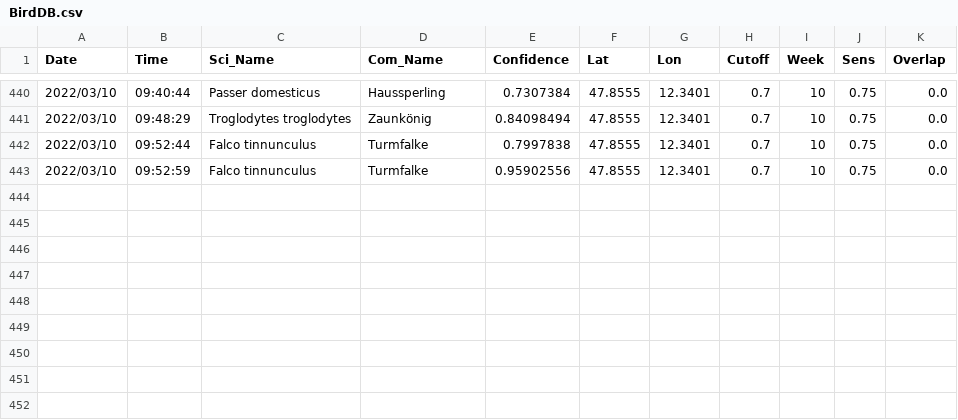
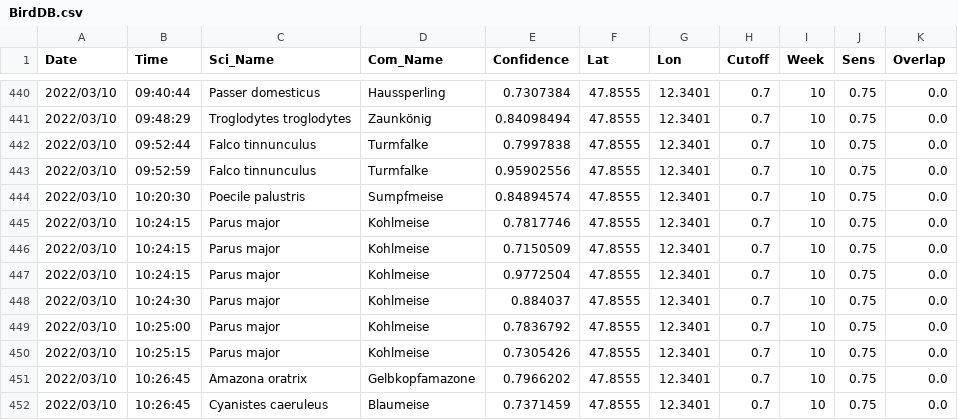
Before and after one commit to gitalm/BirdNetPiGitHub, a CSV file: BirdDB.csv, drawn as a sheet; only a part is shown, gaps mark what is left out; the diff names each change by its address in the sheet, - before the commit and + after, or states it on an @@ line.

Commit message:
BirdNET-PI Solar

```diff
--- a/BirdDB.csv
+++ b/BirdDB.csv
+row 444: 2022/03/10 | 10:20:30 | Poecile palustris | Sumpfmeise | 0.84894574 | 47.8555 | 12.3401 | 0.7 | 10 | 0.75 | 0.0
+row 445: 2022/03/10 | 10:24:15 | Parus major | Kohlmeise | 0.7817746 | 47.8555 | 12.3401 | 0.7 | 10 | 0.75 | 0.0
+row 446: 2022/03/10 | 10:24:15 | Parus major | Kohlmeise | 0.7150509 | 47.8555 | 12.3401 | 0.7 | 10 | 0.75 | 0.0
+row 447: 2022/03/10 | 10:24:15 | Parus major | Kohlmeise | 0.9772504 | 47.8555 | 12.3401 | 0.7 | 10 | 0.75 | 0.0
+row 448: 2022/03/10 | 10:24:30 | Parus major | Kohlmeise | 0.884037 | 47.8555 | 12.3401 | 0.7 | 10 | 0.75 | 0.0
+row 449: 2022/03/10 | 10:25:00 | Parus major | Kohlmeise | 0.7836792 | 47.8555 | 12.3401 | 0.7 | 10 | 0.75 | 0.0
+row 450: 2022/03/10 | 10:25:15 | Parus major | Kohlmeise | 0.7305426 | 47.8555 | 12.3401 | 0.7 | 10 | 0.75 | 0.0
+row 451: 2022/03/10 | 10:26:45 | Amazona oratrix | Gelbkopfamazone | 0.7966202 | 47.8555 | 12.3401 | 0.7 | 10 | 0.75 | 0.0
+row 452: 2022/03/10 | 10:26:45 | Cyanistes caeruleus | Blaumeise | 0.7371459 | 47.8555 | 12.3401 | 0.7 | 10 | 0.75 | 0.0
```
Also changed, not shown: 16 other files.
